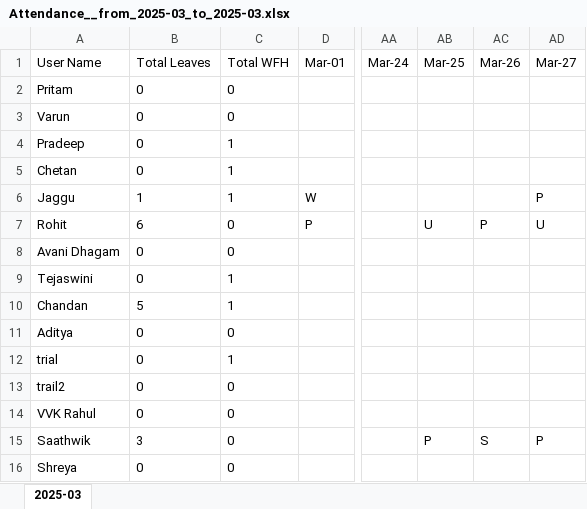
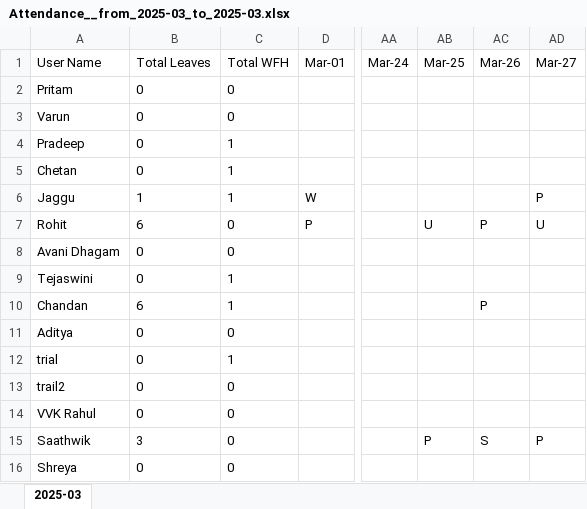
Before and after one commit to VarunDRS/HRBP-FullStack-Neo, an Excel workbook: backend/slack-hrbp/monthreports/Attendance__from_2025-03_to_2025-03.xlsx, sheet 2025-03, drawn as a sheet; only a part is shown, gaps mark what is left out; values as stored, in another font and other column widths than the file's, no borders; the diff names each change by its address in the sheet, - before the commit and + after, or states it on an @@ line.

```diff
--- a/backend/slack-hrbp/monthreports/Attendance__from_2025-03_to_2025-03.xlsx (sheet 2025-03)
+++ b/backend/slack-hrbp/monthreports/Attendance__from_2025-03_to_2025-03.xlsx (sheet 2025-03)
-B10: 5
+B10: 6
-AC10: (empty)
+AC10: P
```
Also changed, not shown: backend/slack-hrbp/monthreports/Attendance__from_2024-01_to_2025-03.xlsx, backend/slack-hrbp/monthreports/Attendance__from_2025-02_to_2025-03.xlsx, 5 other files.
